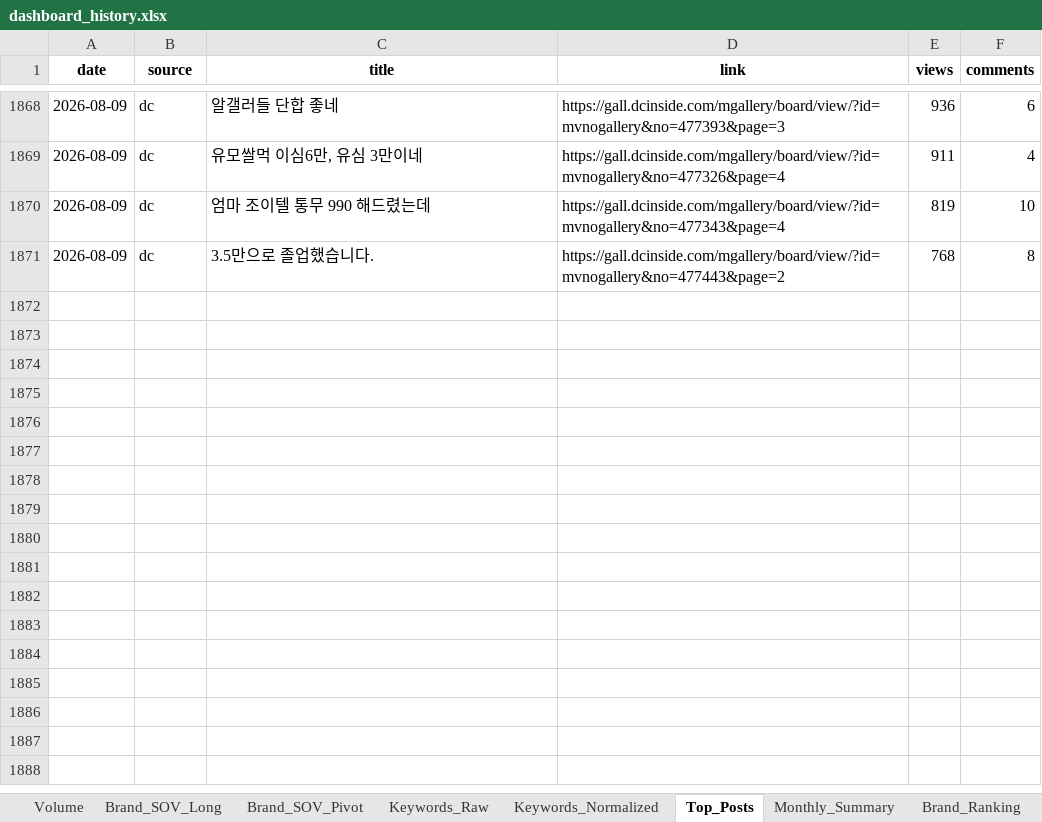
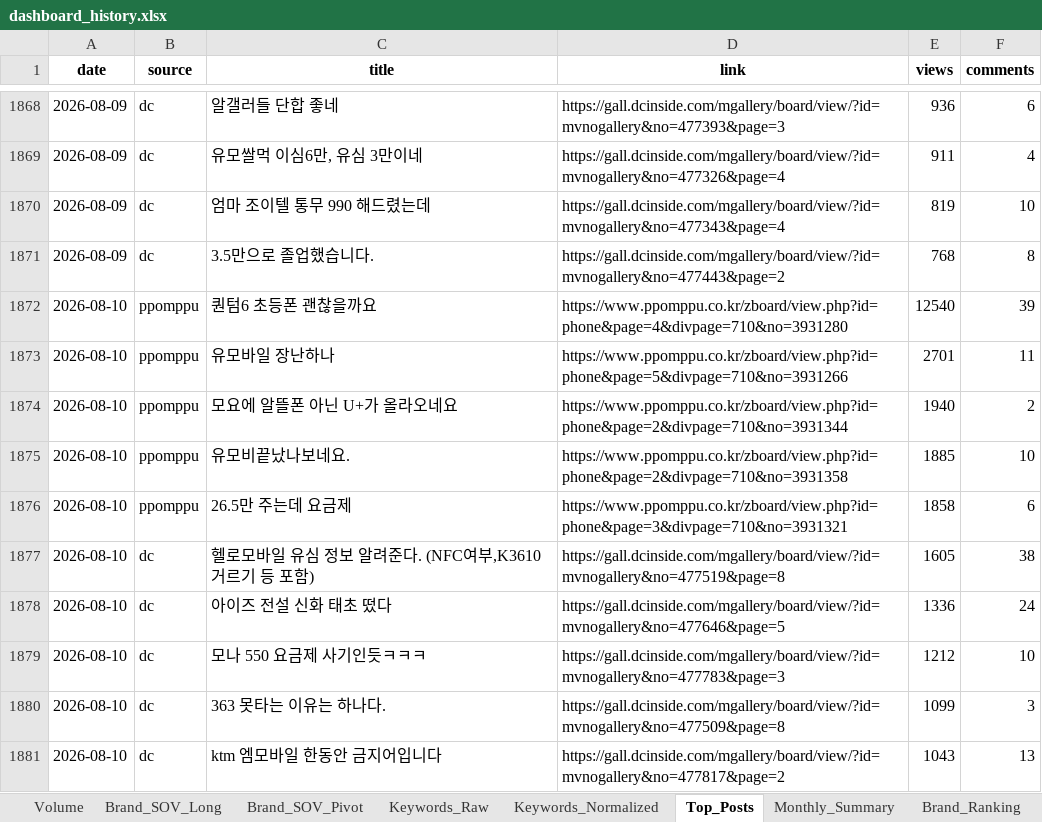
Before and after one commit to rodolfochoi911-lgtm/mvno-market-monitor, an Excel workbook: data/dashboard_history.xlsx, sheet Top_Posts, drawn as a sheet; only a part is shown, gaps mark what is left out; values as stored, in another font and other column widths than the file's, no borders; the diff names each change by its address in the sheet, - before the commit and + after, or states it on an @@ line.

```diff
--- a/data/dashboard_history.xlsx (sheet Top_Posts)
+++ b/data/dashboard_history.xlsx (sheet Top_Posts)
+row 1872: 2026-08-10 | ppomppu | 퀀텀6 초등폰 괜찮을까요 | https://www.ppomppu.co.kr/zboard/view.php?id=phone&page=4&divpage=710&no=3931280 | 12540 | 39
+row 1873: 2026-08-10 | ppomppu | 유모바일 장난하나 | https://www.ppomppu.co.kr/zboard/view.php?id=phone&page=5&divpage=710&no=3931266 | 2701 | 11
+row 1874: 2026-08-10 | ppomppu | 모요에 알뜰폰 아닌 U+가 올라오네요 | https://www.ppomppu.co.kr/zboard/view.php?id=phone&page=2&divpage=710&no=3931344 | 1940 | 2
+row 1875: 2026-08-10 | ppomppu | 유모비끝났나보네요. | https://www.ppomppu.co.kr/zboard/view.php?id=phone&page=2&divpage=710&no=3931358 | 1885 | 10
+row 1876: 2026-08-10 | ppomppu | 26.5만 주는데 요금제 | https://www.ppomppu.co.kr/zboard/view.php?id=phone&page=3&divpage=710&no=3931321 | 1858 | 6
+row 1877: 2026-08-10 | dc | 헬로모바일 유심 정보 알려준다. (NFC여부,K3610 거르기 등 포함) | https://gall.dcinside.com/mgallery/board/view/?id=mvnogallery&no=477519&page=8 | 1605 | 38
+row 1878: 2026-08-10 | dc | 아이즈 전설 신화 태초 떴다 | https://gall.dcinside.com/mgallery/board/view/?id=mvnogallery&no=477646&page=5 | 1336 | 24
+row 1879: 2026-08-10 | dc | 모나 550 요금제 사기인듯ㅋㅋㅋ | https://gall.dcinside.com/mgallery/board/view/?id=mvnogallery&no=477783&page=3 | 1212 | 10
+row 1880: 2026-08-10 | dc | 363 못타는 이유는 하나다. | https://gall.dcinside.com/mgallery/board/view/?id=mvnogallery&no=477509&page=8 | 1099 | 3
+row 1881: 2026-08-10 | dc | ktm 엠모바일 한동안 금지어입니다 | https://gall.dcinside.com/mgallery/board/view/?id=mvnogallery&no=477817&page=2 | 1043 | 13
```
Also changed, not shown: sheet Keyword_Spike, sheet Brand_Ranking, sheet Brand_SOV_Long, sheet Keywords_Normalized, sheet Keywords_Raw, sheet Brand_SOV_Pivot, 3 more sheets.
